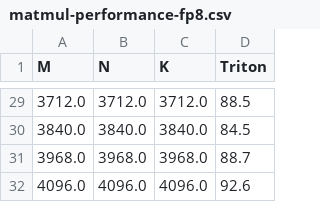
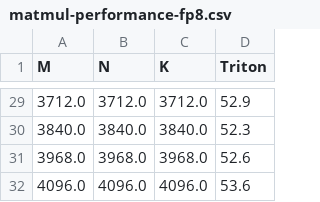
Before and after one commit to Yuxuan-Zhang-Dexter/triton_exp_demo, a CSV file: fig/fig/matmul-performance-fp8.csv, drawn as a sheet; only a part is shown, gaps mark what is left out; the diff covers the shown part only.

```diff
--- a/fig/fig/matmul-performance-fp8.csv
+++ b/fig/fig/matmul-performance-fp8.csv
@@ -29,4 +29,4 @@ M,N,K,Triton
-3712.0,3712.0,3712.0,88.5
-3840.0,3840.0,3840.0,84.5
-3968.0,3968.0,3968.0,88.7
-4096.0,4096.0,4096.0,92.6
+3712.0,3712.0,3712.0,52.9
+3840.0,3840.0,3840.0,52.3
+3968.0,3968.0,3968.0,52.6
+4096.0,4096.0,4096.0,53.6
```
Also changed, not shown: 27 edited cells elsewhere in this file, fig/fig/matmul-performance-fp16.csv, 12 other files.
